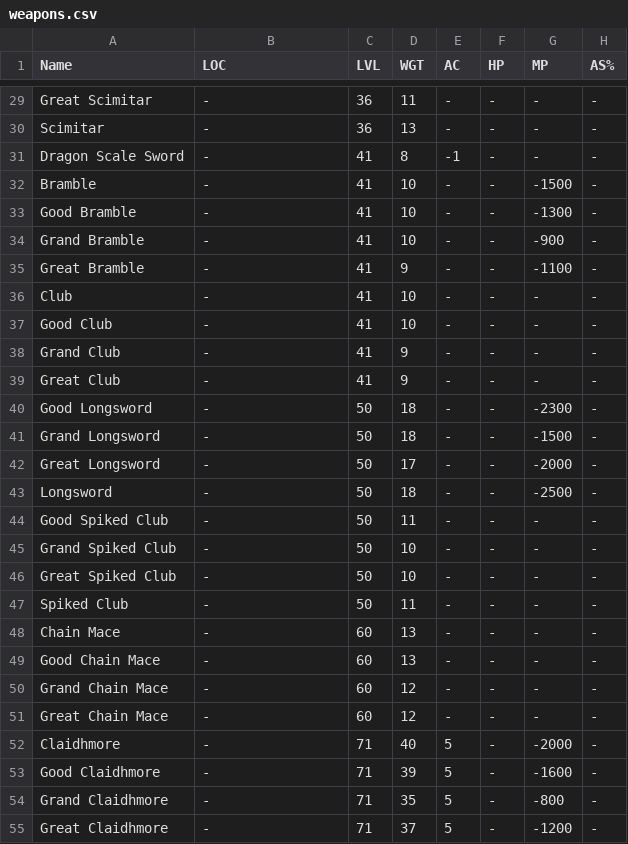
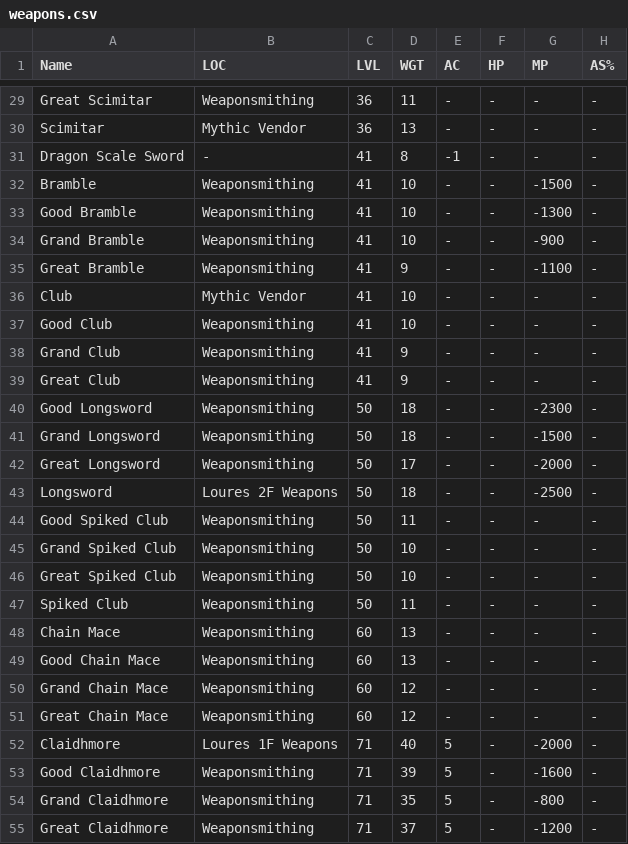
Before and after one commit to unora-project/unora-project.github.io, a CSV file: docs/equipment/csv/weapons/warrior/weapons.csv, drawn as a sheet; only a part is shown, gaps mark what is left out; the diff covers the shown part only; the diff names each change by its address in the sheet, - before the commit and + after, or states it on an @@ line.

Commit message:
Added locations to weapons for warrior (#9)

```diff
--- a/docs/equipment/csv/weapons/warrior/weapons.csv
+++ b/docs/equipment/csv/weapons/warrior/weapons.csv
-B29 (LOC): -
+B29 (LOC): Weaponsmithing
-B30 (LOC): -
+B30 (LOC): Mythic Vendor
-B32:B35 (LOC): -
+B32:B35 (LOC): Weaponsmithing
-B36 (LOC): -
+B36 (LOC): Mythic Vendor
-B37:B42 (LOC): -
+B37:B42 (LOC): Weaponsmithing
-B43 (LOC): -
+B43 (LOC): Loures 2F Weapons
-B44:B51 (LOC): -
+B44:B51 (LOC): Weaponsmithing
-B52 (LOC): -
+B52 (LOC): Loures 1F Weapons
-B53:B55 (LOC): -
+B53:B55 (LOC): Weaponsmithing
```
Also changed, not shown: 83 edited cells elsewhere in this file, 2 other files.
